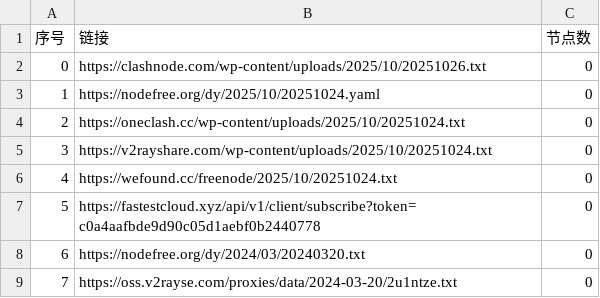
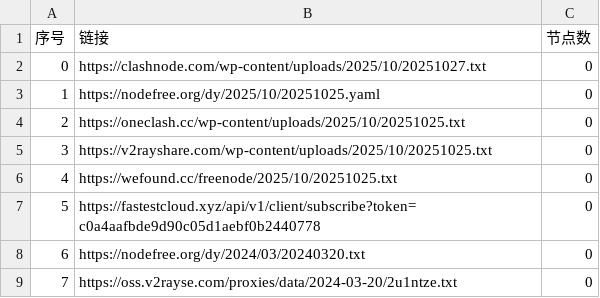
Before and after one commit to gbhga/AutoMergePublicNodes, a CSV file: list_result.csv, drawn as a sheet; only a part is shown.

```diff
--- a/list_result.csv
+++ b/list_result.csv
@@ -1,7 +1,7 @@
 序号,链接,节点数
-0,https://clashnode.com/wp-content/uploads/2025/10/20251026.txt,0
-1,https://nodefree.org/dy/2025/10/20251024.yaml,0
-2,https://oneclash.cc/wp-content/uploads/2025/10/20251024.txt,0
-3,https://v2rayshare.com/wp-content/uploads/2025/10/20251024.txt,0
-4,https://wefound.cc/freenode/2025/10/20251024.txt,0
+0,https://clashnode.com/wp-content/uploads/2025/10/20251027.txt,0
+1,https://nodefree.org/dy/2025/10/20251025.yaml,0
+2,https://oneclash.cc/wp-content/uploads/2025/10/20251025.txt,0
+3,https://v2rayshare.com/wp-content/uploads/2025/10/20251025.txt,0
+4,https://wefound.cc/freenode/2025/10/20251025.txt,0
 5,https://fastestcloud.xyz/api/v1/client/subscribe?token=c0a4aafbde9d90c05d1aebf0b2440778,0
```
Also changed, not shown: 4 other files.
